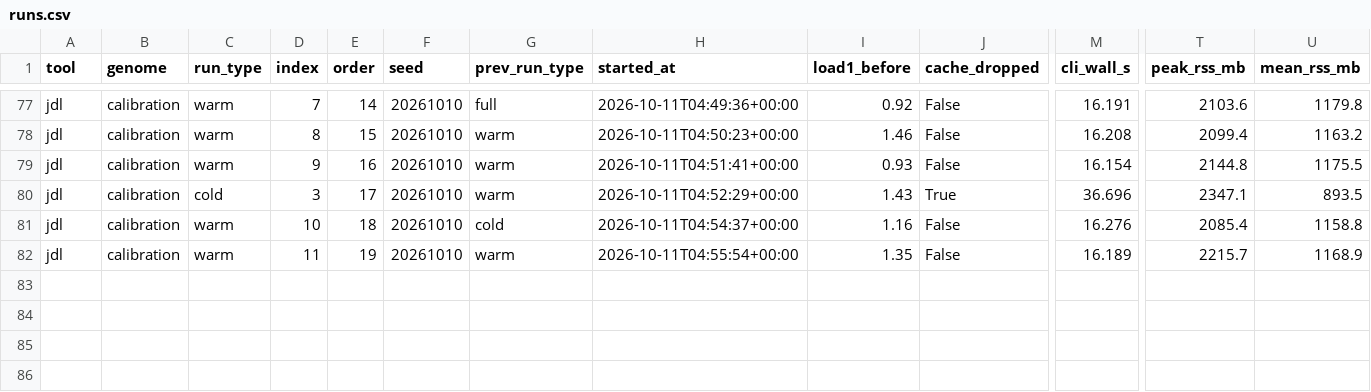
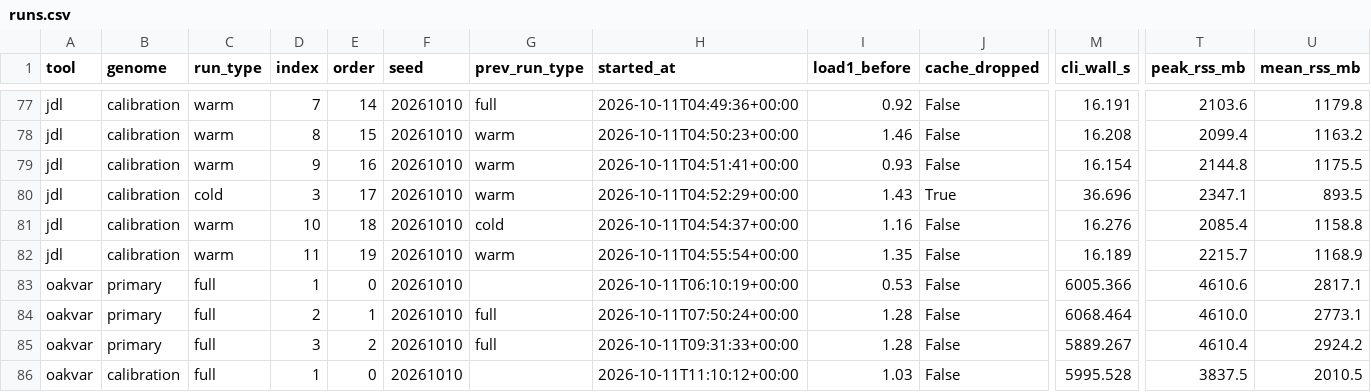
Before and after one commit to dna-seq/just-dna-lite, a CSV file: docs/manuscript/benchmarks/a3/runs.csv, drawn as a sheet; only a part is shown, gaps mark what is left out; rows hold the shown columns only; the diff names each change by its address in the sheet, - before the commit and + after, or states it on an @@ line.

```diff
--- a/docs/manuscript/benchmarks/a3/runs.csv
+++ b/docs/manuscript/benchmarks/a3/runs.csv
+row 83: oakvar | primary | full | 1 | 0 | 20261010 |  | 2026-10-11T06:10:19+00:00 | 0.53 | False | 6005.366 | 4610.6 | 2817.1
+row 84: oakvar | primary | full | 2 | 1 | 20261010 | full | 2026-10-11T07:50:24+00:00 | 1.28 | False | 6068.464 | 4610.0 | 2773.1
+row 85: oakvar | primary | full | 3 | 2 | 20261010 | full | 2026-10-11T09:31:33+00:00 | 1.28 | False | 5889.267 | 4610.4 | 2924.2
+row 86: oakvar | calibration | full | 1 | 0 | 20261010 |  | 2026-10-11T11:10:12+00:00 | 1.03 | False | 5995.528 | 3837.5 | 2010.5
```
Also changed, not shown: 6 other files.
